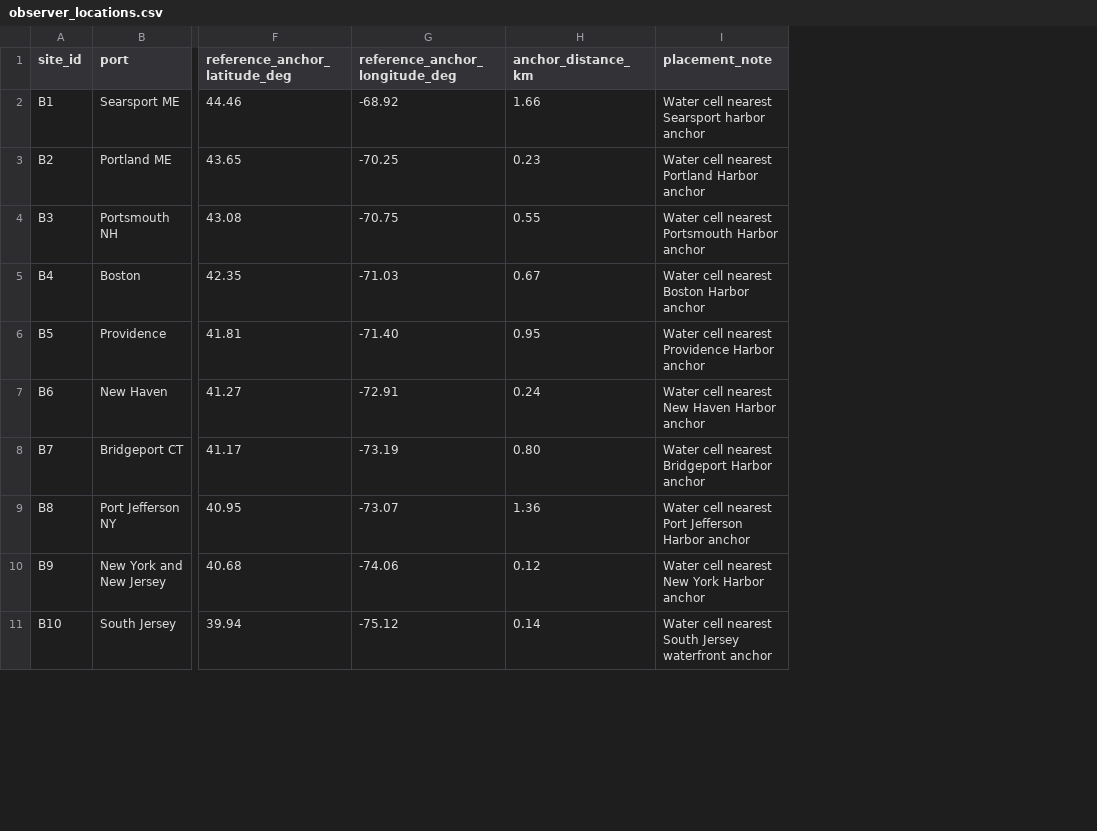
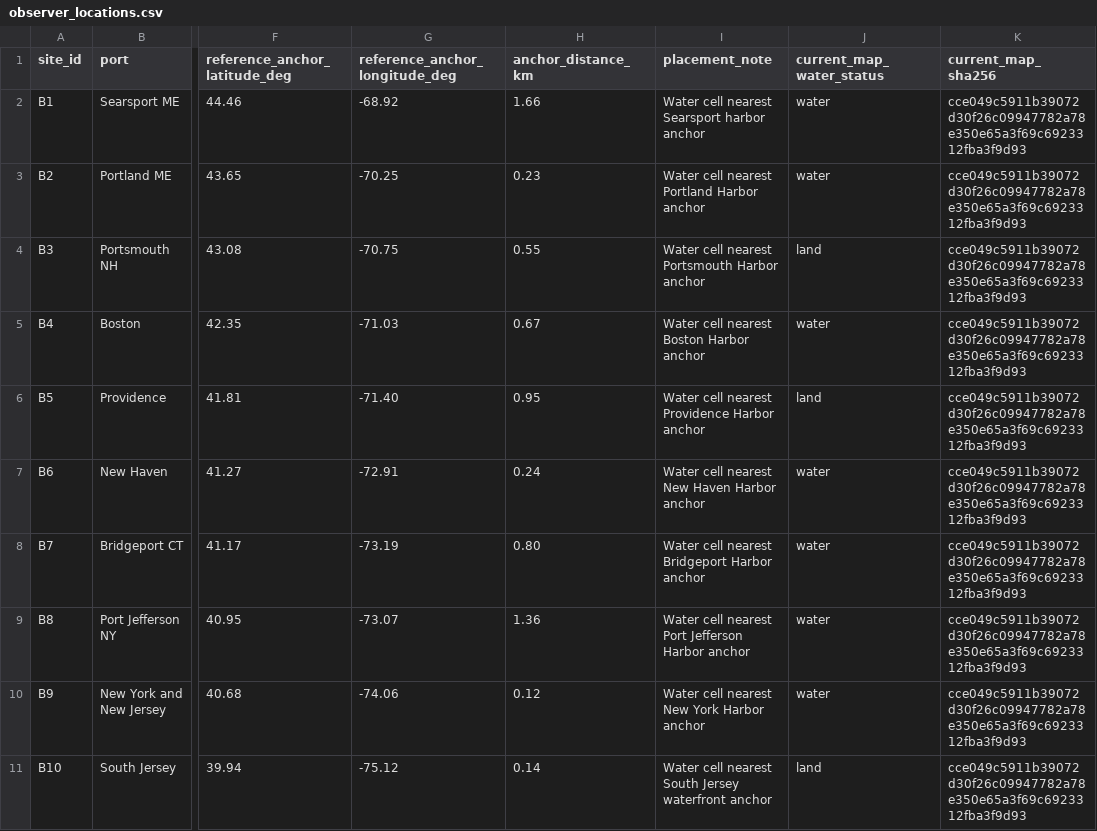
Before and after one commit to j-vaught/bearing-only-maritime-localization, a CSV file: data/observer_locations.csv, drawn as a sheet; only a part is shown, gaps mark what is left out; the diff names each change by its address in the sheet, - before the commit and + after, or states it on an @@ line.

Commit message:
Add editable full-coast Python examples with shared inputs and explicit outcomes
Replace example-specific data folders with 13 runnable Python examples.
Include grid, hierarchical, randomized, pairwise, geodesic-wedge,
branch-and-bound and GPU paths, plus simulator-only, saved-bearing replay,
algorithm comparison, paired type-label comparison, range comparison and
CPU/GPU comparison. Put editable settings at the top of each script.

Use one shared checksum-verifying loader for data/objects.json.gz and
data/map.json.gz. Move saved bearings and the full-coast scope manifest
directly under data/. Move the tiny synthetic inputs into test fixtures.
Remove the retired ten-port observer list; retain the 24-port table.

Each search runs in a separate process. It receives only measurements,
the complete catalog, map, fixed scope and configuration. Truth is read
after search for evaluation. Preserve decision and completion status,
failures and budget exhaustion. Report best-hypothesis geodesic error
separately from accepted-fix error and whole-process wall time separately
from solver-reported time. Type comparisons reuse the exact same bearings.

Source catalog/map archive and raw hashes passed during loading. All
66,668 records and the current full-coast vector map loaded successfully.
Direct current-map queries found 15 known-water observer locations and
nine land locations. Preserve original coordinates and annotate status
with the map hash. Default B1 is known water; simulation rejects invalid
locations rather than silently moving them.

Update README for the new examples without merging the deleted debugging
guide. Ignore only generated data JSON and run JSON/CSV/log files; figures
remain trackable. All data files are flat and examples contain no data
subfolders.

Ruff formatting, Ruff lint, ty, relative-link inspection and git diff
--check passed. Tests and end-to-end search benchmarks were not run.
The default grid and candidate limits are manual demonstration settings,
not completed coast-wide accuracy or latency evidence. Recurring work
remains paused and no GPU benchmark was started.

```diff
--- a/data/observer_locations.csv
+++ b/data/observer_locations.csv
+column J (current_map_water_status), rows 2-11: water | water | land | water | land | water | water | water | water | land
+column K (current_map_sha256), rows 2-11: all cce049c5911b39072d30f26c09947782a78e350e65a3f69c6923312fba3f9d93
```
Also changed, not shown: 27 other files.
